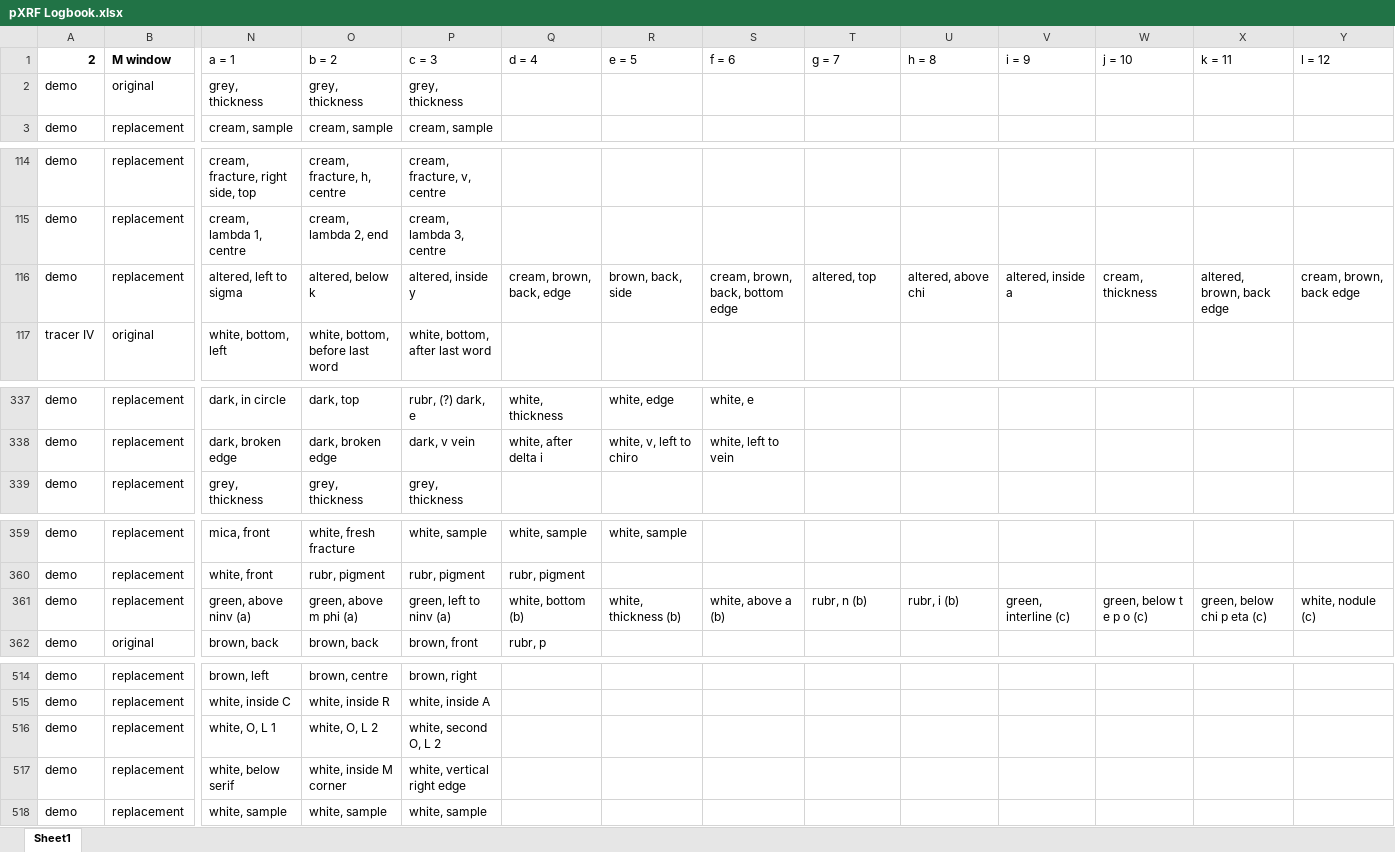
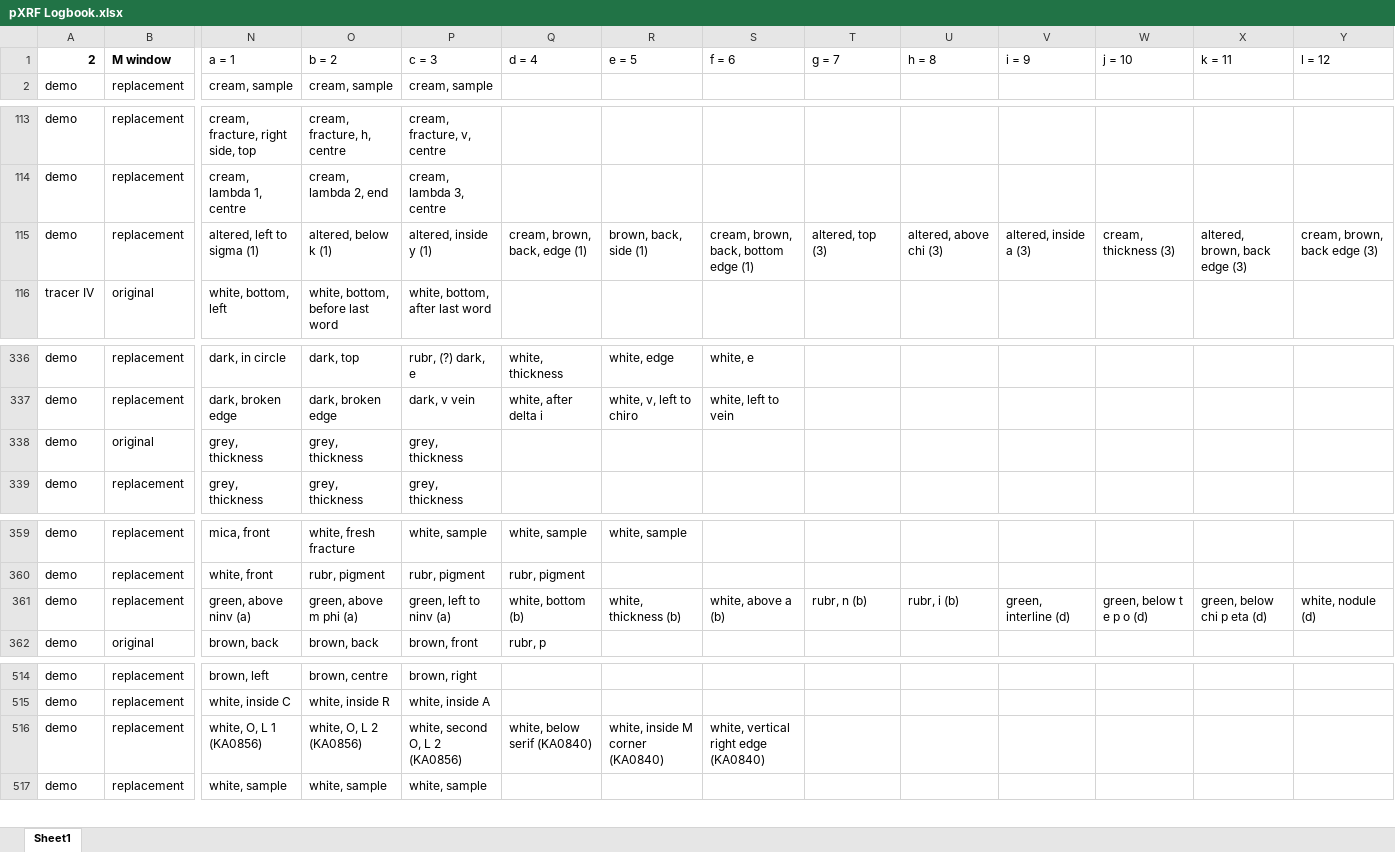
Before and after one commit to kingsdigitallab/crossreads-petrography, an Excel workbook: data/pXRF/pXRF Logbook.xlsx, sheet Sheet1, drawn as a sheet; only a part is shown, gaps mark what is left out; values as stored, in another font and other column widths than the file's, no borders; charts and pictures not drawn; removed rows and columns are numbered as before the commit, all else as after; rows hold the shown columns only; the diff covers the shown part only; the diff names each change by its address in the sheet, - before the commit and + after, or states it on an @@ line.

Commit message:
chore(data): Update pXRF Logbook.xlsx to the latest version

```diff
--- a/data/pXRF/pXRF Logbook.xlsx (sheet Sheet1)
+++ b/data/pXRF/pXRF Logbook.xlsx (sheet Sheet1)
-row 2: demo | original | grey, thickness | grey, thickness | grey, thickness
-N115 (a = 1): altered, left to sigma
+N115 (a = 1): altered, left to sigma (1)
-O115 (b = 2): altered, below k
+O115 (b = 2): altered, below k (1)
-P115 (c = 3): altered, inside y
+P115 (c = 3): altered, inside y (1)
-Q115 (d = 4): cream, brown, back, edge
+Q115 (d = 4): cream, brown, back, edge (1)
-R115 (e = 5): brown, back, side
+R115 (e = 5): brown, back, side (1)
-S115 (f = 6): cream, brown, back, bottom edge
+S115 (f = 6): cream, brown, back, bottom edge (1)
-T115 (g = 7): altered, top
+T115 (g = 7): altered, top (3)
-U115 (h = 8): altered, above chi
+U115 (h = 8): altered, above chi (3)
-V115 (i = 9): altered, inside a
+V115 (i = 9): altered, inside a (3)
-W115 (j = 10): cream, thickness
+W115 (j = 10): cream, thickness (3)
-X115 (k = 11): altered, brown, back edge
+X115 (k = 11): altered, brown, back edge (3)
-Y115 (l = 12): cream, brown, back edge
+Y115 (l = 12): cream, brown, back edge (3)
+row 338: demo | original | grey, thickness | grey, thickness | grey, thickness
-V361 (i = 9): green, interline (c)
+V361 (i = 9): green, interline (d)
-W361 (j = 10): green, below t e p o (c)
+W361 (j = 10): green, below t e p o (d)
-X361 (k = 11): green, below chi p eta (c)
+X361 (k = 11): green, below chi p eta (d)
-Y361 (l = 12): white, nodule (c)
+Y361 (l = 12): white, nodule (d)
-N516 (a = 1): white, O, L 1
+N516 (a = 1): white, O, L 1 (KA0856)
-O516 (b = 2): white, O, L 2
+O516 (b = 2): white, O, L 2 (KA0856)
-P516 (c = 3): white, second O, L 2
+P516 (c = 3): white, second O, L 2 (KA0856)
-Q516 (d = 4): (empty)
+Q516 (d = 4): white, below serif (KA0840)
-R516 (e = 5): (empty)
+R516 (e = 5): white, inside M corner (KA0840)
-S516 (f = 6): (empty)
+S516 (f = 6): white, vertical right edge (KA0840)
-row 517: demo | replacement | white, below serif | white, inside M corner | white, vertical right edge
```
Also changed, not shown: 1 edited cell elsewhere in this sheet.
